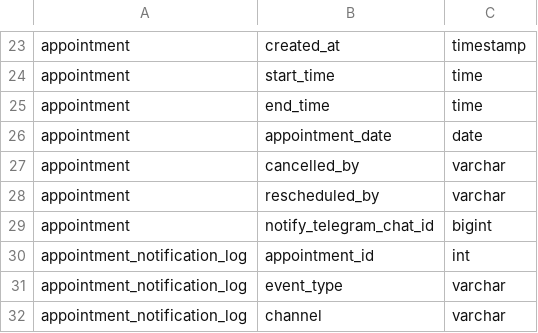
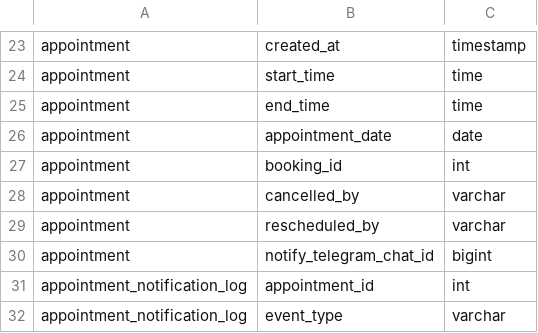
Before and after one commit to sidhu7777/MessageBot, a CSV file: src/sql_schema_db.csv, drawn as a sheet; only a part is shown, gaps mark what is left out; the shorter side is filled out with more unchanged rows.

```diff
--- a/src/sql_schema_db.csv
+++ b/src/sql_schema_db.csv
@@ -26,2 +26,3 @@ appointment,end_time,time
 appointment,appointment_date,date
+appointment,booking_id,int
 appointment,cancelled_by,varchar
```
Also changed, not shown: 20 other files.
